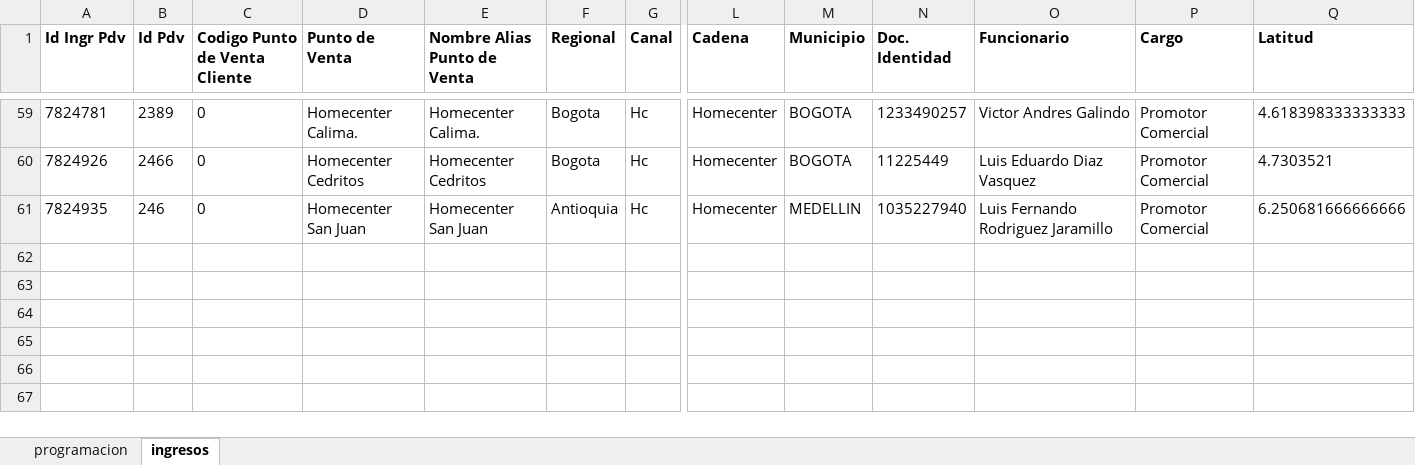
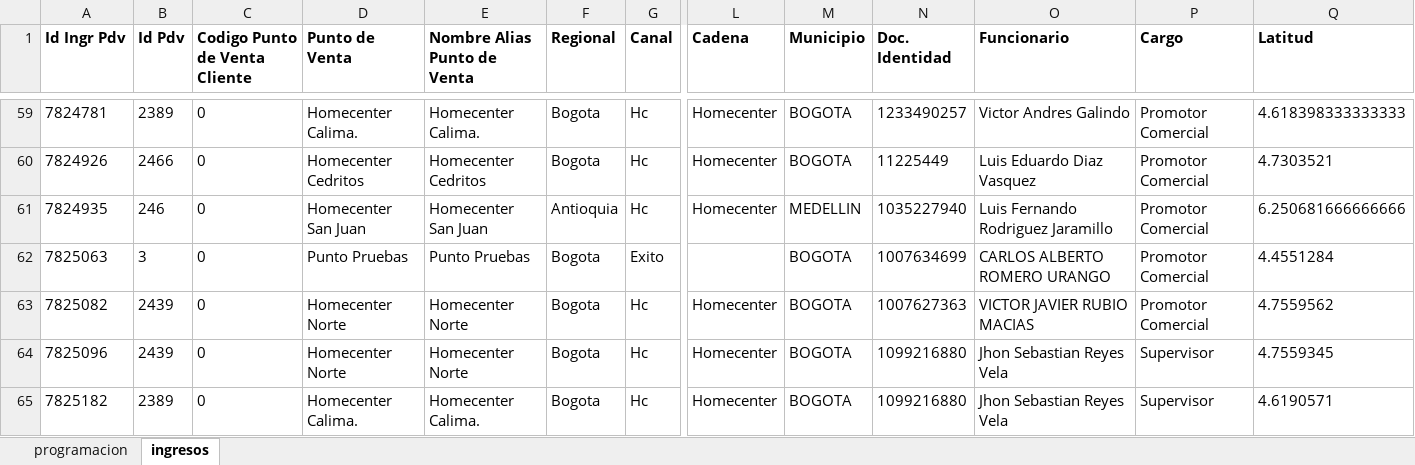
Before and after one commit to johangarzon19/monitor-ingresos, an Excel workbook: data/reporte_ingresos.xlsx, sheet ingresos, drawn as a sheet; only a part is shown, gaps mark what is left out; values as stored, in another font and other column widths than the file's, no borders; rows hold the shown columns only; the diff names each change by its address in the sheet, - before the commit and + after, or states it on an @@ line.

Commit message:
Actualizar datos de ingresos

```diff
--- a/data/reporte_ingresos.xlsx (sheet ingresos)
+++ b/data/reporte_ingresos.xlsx (sheet ingresos)
+row 62: 7825063 | 3 | 0 | Punto Pruebas | Punto Pruebas | Bogota | Exito |  | BOGOTA | 1007634699 | CARLOS ALBERTO ROMERO URANGO | Promotor Comercial | 4.4551284
+row 63: 7825082 | 2439 | 0 | Homecenter Norte | Homecenter Norte | Bogota | Hc | Homecenter | BOGOTA | 1007627363 | VICTOR JAVIER RUBIO MACIAS | Promotor Comercial | 4.7559562
+row 64: 7825096 | 2439 | 0 | Homecenter Norte | Homecenter Norte | Bogota | Hc | Homecenter | BOGOTA | 1099216880 | Jhon Sebastian Reyes Vela | Supervisor | 4.7559345
+row 65: 7825182 | 2389 | 0 | Homecenter Calima. | Homecenter Calima. | Bogota | Hc | Homecenter | BOGOTA | 1099216880 | Jhon Sebastian Reyes Vela | Supervisor | 4.6190571
```
